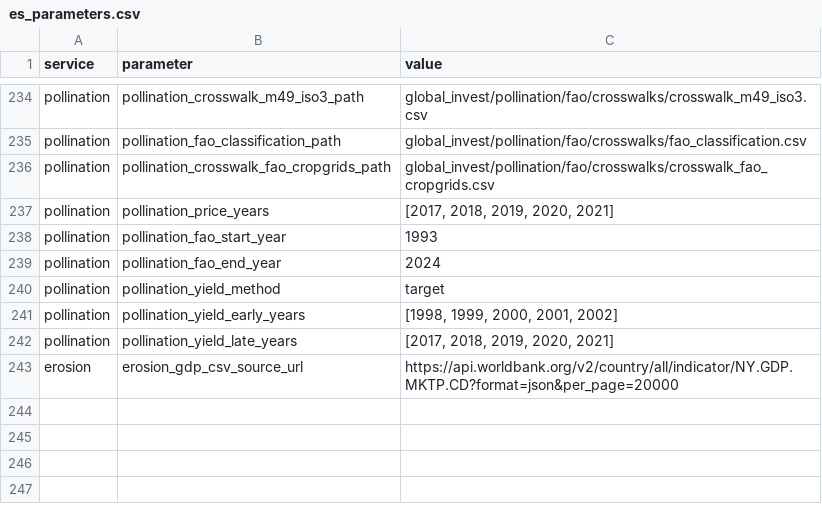
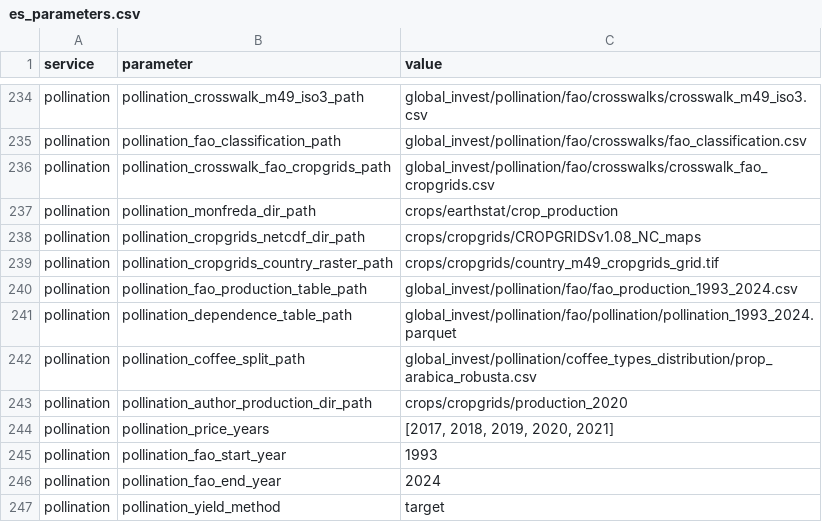
Before and after one commit to NatCapTEEMs/global_invest_dev, a CSV file: global_invest/input_template/es_parameters.csv, drawn as a sheet; only a part is shown, gaps mark what is left out; the shorter side is filled out with more unchanged rows.

Commit message:
pollination: input locations are es_parameters rows, not module constants
Eight ref-path constants named where an input lives, which is what the CSV is for; one of them
carried a year in its value. They are rows now and the code reads the attribute.

Also: three local imports of modules already imported at the top, and two docstrings that had gone
stale in the same afternoon they were written -- one still saying the rebuild is not the GEP path
and the yield chain is not ported, both of which stopped being true today.

```diff
--- a/global_invest/input_template/es_parameters.csv
+++ b/global_invest/input_template/es_parameters.csv
@@ -236,2 +236,9 @@ pollination,pollination_fao_classification_path,global_invest/pollination/fao/cr
 pollination,pollination_crosswalk_fao_cropgrids_path,global_invest/pollination/fao/crosswalks/crosswalk_fao_cropgrids.csv
+pollination,pollination_monfreda_dir_path,crops/earthstat/crop_production
+pollination,pollination_cropgrids_netcdf_dir_path,crops/cropgrids/CROPGRIDSv1.08_NC_maps
+pollination,pollination_cropgrids_country_raster_path,crops/cropgrids/country_m49_cropgrids_grid.tif
+pollination,pollination_fao_production_table_path,global_invest/pollination/fao/fao_production_1993_2024.csv
+pollination,pollination_dependence_table_path,global_invest/pollination/fao/pollination/pollination_1993_2024.parquet
+pollination,pollination_coffee_split_path,global_invest/pollination/coffee_types_distribution/prop_arabica_robusta.csv
+pollination,pollination_author_production_dir_path,crops/cropgrids/production_2020
 pollination,pollination_price_years,"[2017, 2018, 2019, 2020, 2021]"
```
Also changed, not shown: 1 other file.
